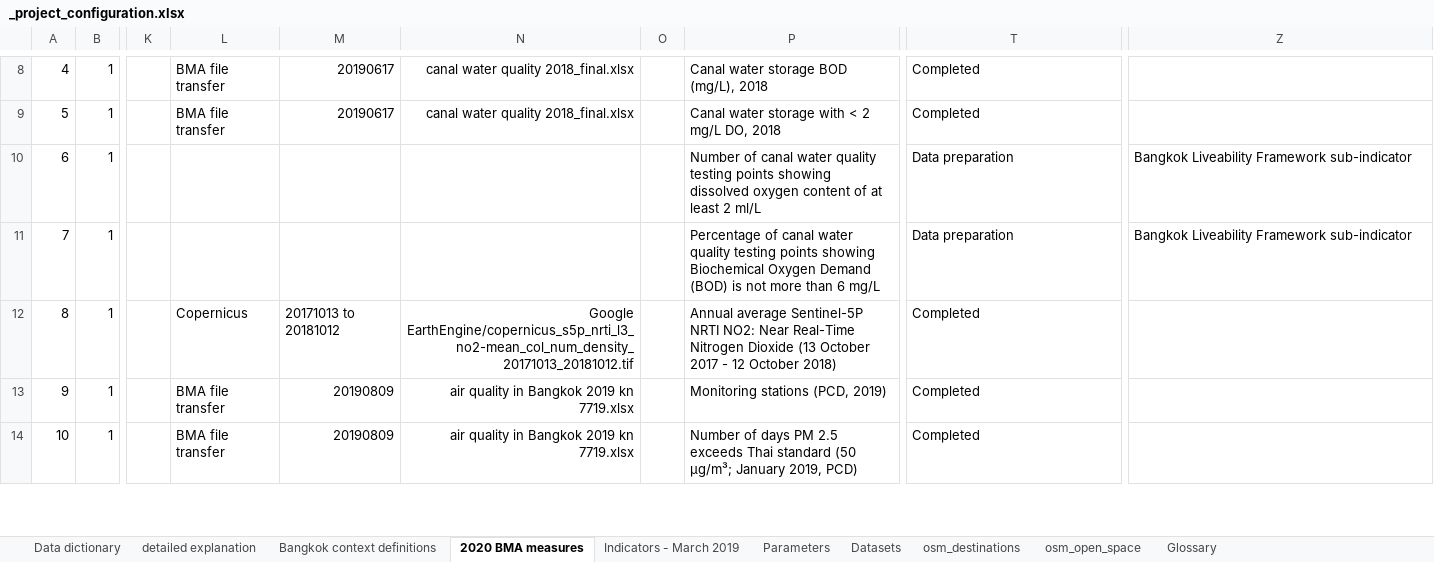
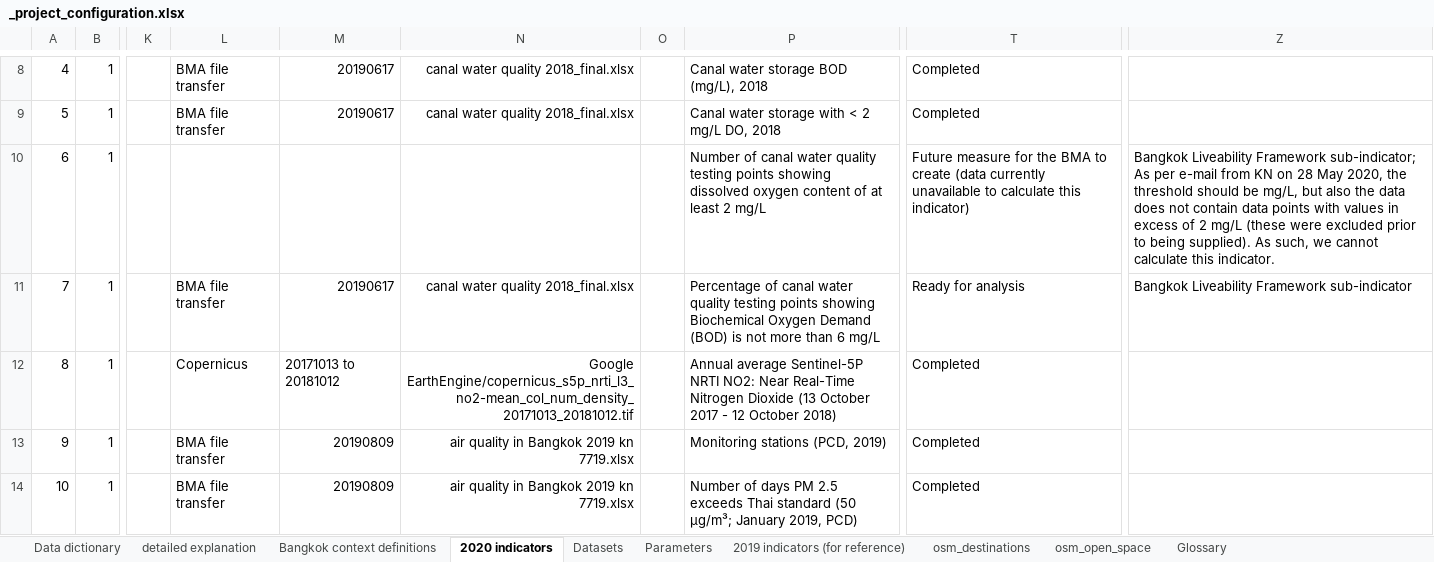
Before and after one commit to carlhiggs/spatial-urban-indicators, an Excel workbook: process/_project_configuration.xlsx, sheet 2020 indicators, drawn as a sheet; only a part is shown, gaps mark what is left out; values as stored, in another font and other column widths than the file's, no borders; conditional formats not drawn; the diff names each change by its address in the sheet, - before the commit and + after, or states it on an @@ line.

Commit message:
implemented parameterised custom evaluation of linked data as percentage based on a split using some expression logic (e.g.'< 6' is an expression for evaluation whether BOD mg/L is < 6, and returns the percentage of sample points in each area which match this expression)

```diff
--- a/process/_project_configuration.xlsx (sheet 2020 indicators)
+++ b/process/_project_configuration.xlsx (sheet 2020 indicators)
-sheet tab: 2020 BMA measures
+sheet tab: 2020 indicators
-sheet tab: Indicators - March 2019
+sheet tab: 2019 indicators (for reference)
@@ sheet tab order changed: Data dictionary | detailed explanation | Bangkok context definitions | 2020 indicators | Datasets | Parameters | 2019 indicators (for reference) | osm_destinations | osm_open_space | Glossary @@
-P10: …least 2 ml/L
+P10: …least 2 mg/L
-T10: Data preparation
+T10: Future measure for the BMA to create (data currently unavailable to calculate this indicator)
-Z10: …Liveability Framework sub-indicator
+Z10: …Liveability Framework sub-indicator; As per e-mail from KN on 28 May 2020, the threshold should be mg/L, but also the data does not contain data points with values in excess of 2 mg/L (these were excluded prior to being supplied). As such, we cannot calculate this indicator.
-L11: (empty)
+L11: BMA file transfer
-M11: (empty)
+M11: 20190617
-N11: (empty)
+N11: canal water quality 2018_final.xlsx
-T11: Data preparation
+T11: Ready for analysis
```
Also changed, not shown: sheet Datasets, sheet Bangkok context definitions, formulas that keep their value, hidden cells, 4 other files.
